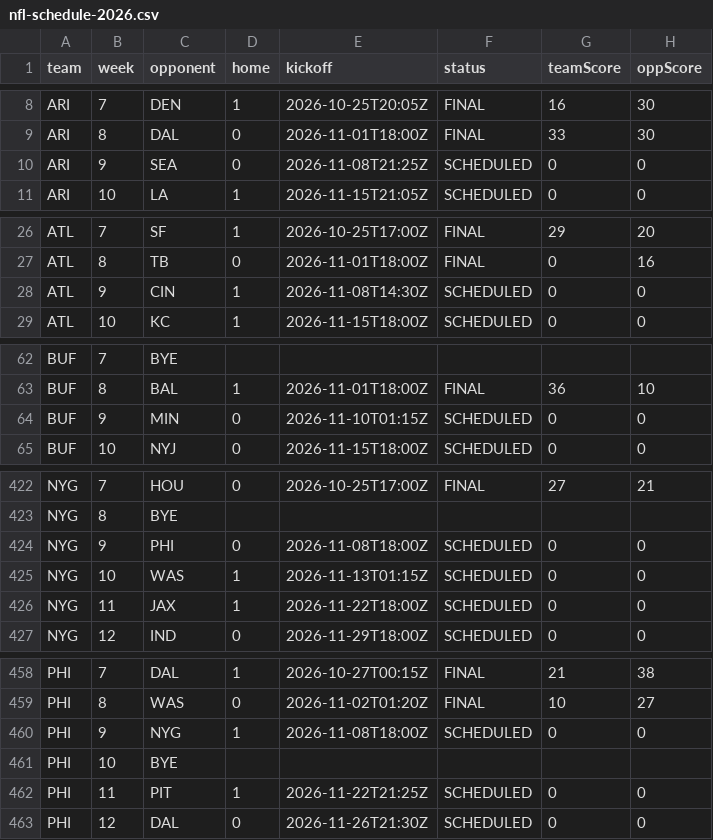
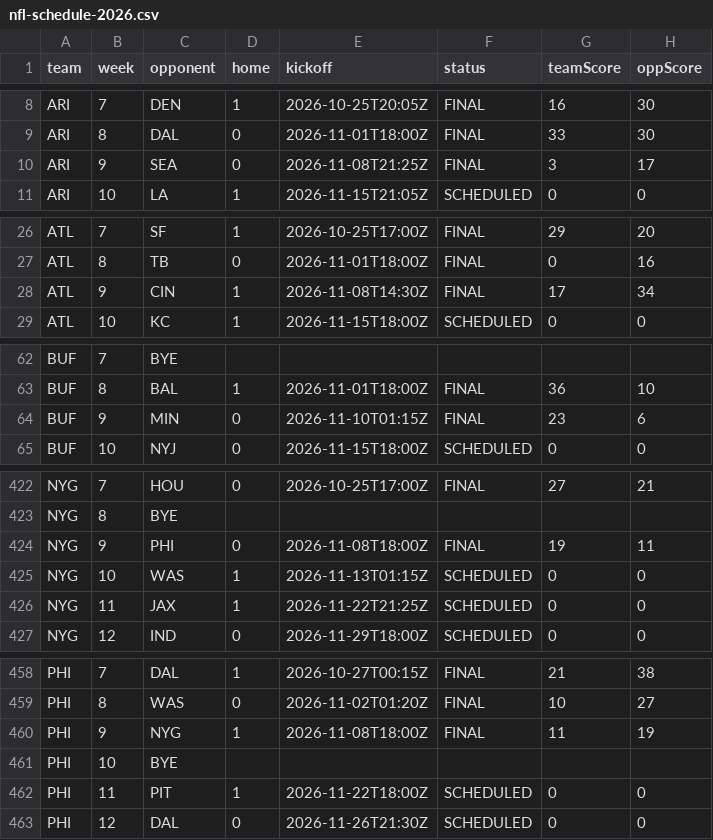
Before and after one commit to comitest22/fantasy-draft-lab, a CSV file: data/enrichment/nfl-schedule-2026.csv, drawn as a sheet; only a part is shown, gaps mark what is left out; the diff covers the shown part only.

```diff
--- a/data/enrichment/nfl-schedule-2026.csv
+++ b/data/enrichment/nfl-schedule-2026.csv
@@ -9,3 +9,3 @@ ARI,7,DEN,1,2026-10-25T20:05Z,FINAL,16,30
 ARI,8,DAL,0,2026-11-01T18:00Z,FINAL,33,30
-ARI,9,SEA,0,2026-11-08T21:25Z,SCHEDULED,0,0
+ARI,9,SEA,0,2026-11-08T21:25Z,FINAL,3,17
 ARI,10,LA,1,2026-11-15T21:05Z,SCHEDULED,0,0
@@ -27,3 +27,3 @@ ATL,7,SF,1,2026-10-25T17:00Z,FINAL,29,20
 ATL,8,TB,0,2026-11-01T18:00Z,FINAL,0,16
-ATL,9,CIN,1,2026-11-08T14:30Z,SCHEDULED,0,0
+ATL,9,CIN,1,2026-11-08T14:30Z,FINAL,17,34
 ATL,10,KC,1,2026-11-15T18:00Z,SCHEDULED,0,0
@@ -63,3 +63,3 @@ BUF,7,BYE,,,,,
 BUF,8,BAL,1,2026-11-01T18:00Z,FINAL,36,10
-BUF,9,MIN,0,2026-11-10T01:15Z,SCHEDULED,0,0
+BUF,9,MIN,0,2026-11-10T01:15Z,FINAL,23,6
 BUF,10,NYJ,0,2026-11-15T18:00Z,SCHEDULED,0,0
@@ -423,5 +423,5 @@ NYG,7,HOU,0,2026-10-25T17:00Z,FINAL,27,21
 NYG,8,BYE,,,,,
-NYG,9,PHI,0,2026-11-08T18:00Z,SCHEDULED,0,0
+NYG,9,PHI,0,2026-11-08T18:00Z,FINAL,19,11
 NYG,10,WAS,1,2026-11-13T01:15Z,SCHEDULED,0,0
-NYG,11,JAX,1,2026-11-22T18:00Z,SCHEDULED,0,0
+NYG,11,JAX,1,2026-11-22T21:25Z,SCHEDULED,0,0
 NYG,12,IND,0,2026-11-29T18:00Z,SCHEDULED,0,0
@@ -459,5 +459,5 @@ PHI,7,DAL,1,2026-10-27T00:15Z,FINAL,21,38
 PHI,8,WAS,0,2026-11-02T01:20Z,FINAL,10,27
-PHI,9,NYG,1,2026-11-08T18:00Z,SCHEDULED,0,0
+PHI,9,NYG,1,2026-11-08T18:00Z,FINAL,11,19
 PHI,10,BYE,,,,,
-PHI,11,PIT,1,2026-11-22T21:25Z,SCHEDULED,0,0
+PHI,11,PIT,1,2026-11-22T18:00Z,SCHEDULED,0,0
 PHI,12,DAL,0,2026-11-26T21:30Z,SCHEDULED,0,0
```
Also changed, not shown: 71 edited cells elsewhere in this file, data/enrichment/espn-depth-2026.csv, data/enrichment/fantasy-points.csv, 15 other files.
